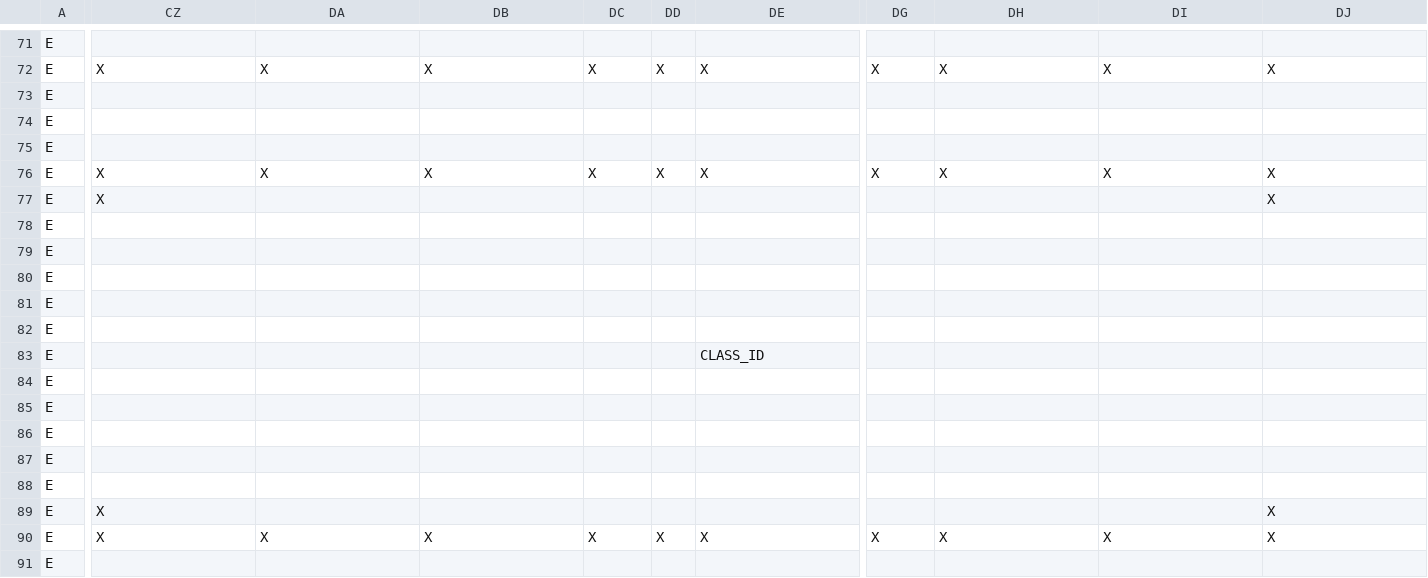
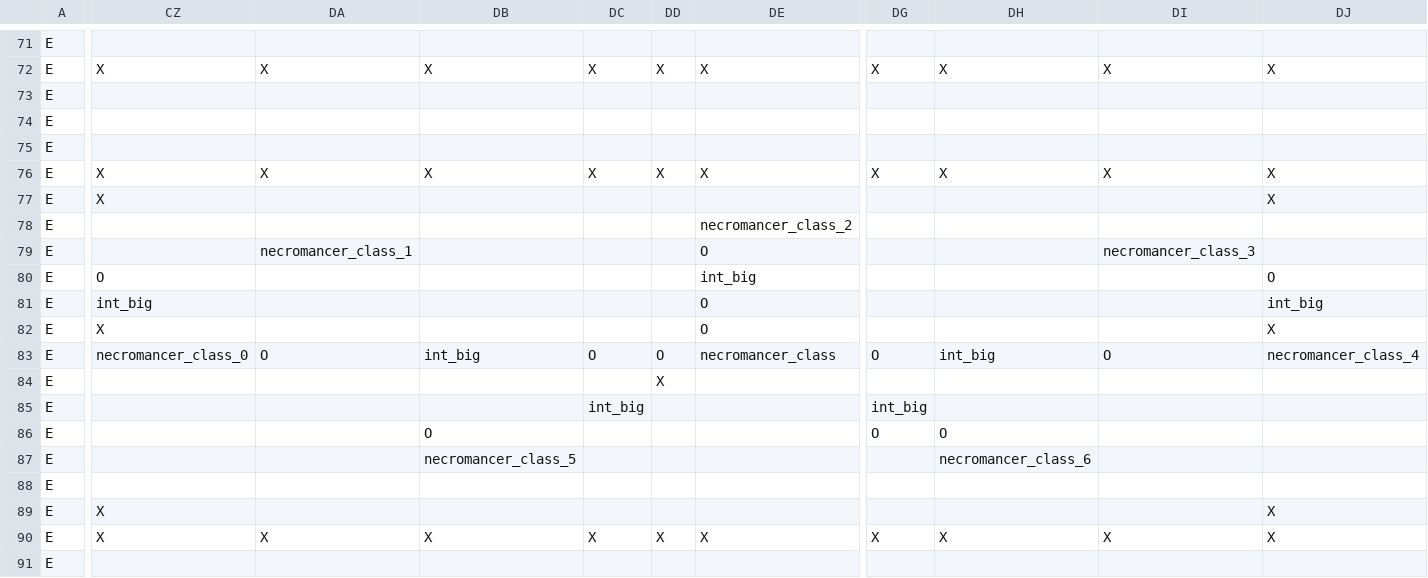
Before and after one commit to RobertSkalko/Mine-And-Slash-Rework, a CSV file: src/main/resources/data/mmorpg/mmorpg_talent_tree/ascendancy_maker/ascendancy.csv, drawn as a sheet; only a part is shown, gaps mark what is left out; the diff covers the shown part only; the diff names each change by its address in the sheet, - before the commit and + after, or states it on an @@ line.

```diff
--- a/src/main/resources/data/mmorpg/mmorpg_talent_tree/ascendancy_maker/ascendancy.csv
+++ b/src/main/resources/data/mmorpg/mmorpg_talent_tree/ascendancy_maker/ascendancy.csv
-DE78: (empty)
+DE78: necromancer_class_2
-DA79: (empty)
+DA79: necromancer_class_1
-DE79: (empty)
+DE79: O
-DI79: (empty)
+DI79: necromancer_class_3
-CZ80: (empty)
+CZ80: O
-DE80: (empty)
+DE80: int_big
-DJ80: (empty)
+DJ80: O
-CZ81: (empty)
+CZ81: int_big
-DE81:DE82: (empty)
+DE81:DE82: O
-DJ81: (empty)
+DJ81: int_big
-CZ82: (empty)
+CZ82: X
-DJ82: (empty)
+DJ82: X
-CZ83: (empty)
+CZ83: necromancer_class_0
-DA83: (empty)
+DA83: O
-DB83: (empty)
+DB83: int_big
-DC83: (empty)
+DC83: O
-DD83: (empty)
+DD83: O
-DE83: CLASS_ID
+DE83: necromancer_class
-DG83: (empty)
+DG83: O
-DH83: (empty)
+DH83: int_big
-DI83: (empty)
+DI83: O
-DJ83: (empty)
+DJ83: necromancer_class_4
-DD84: (empty)
+DD84: X
-DC85: (empty)
+DC85: int_big
-DG85: (empty)
+DG85: int_big
-DB86: (empty)
+DB86: O
-DG86: (empty)
+DG86: O
-DH86: (empty)
+DH86: O
-DB87: (empty)
+DB87: necromancer_class_5
-DH87: (empty)
+DH87: necromancer_class_6
```
Also changed, not shown: 2 edited cells elsewhere in this file, 15 other files.
